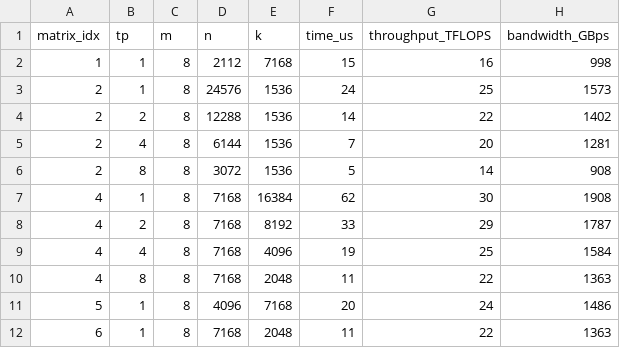
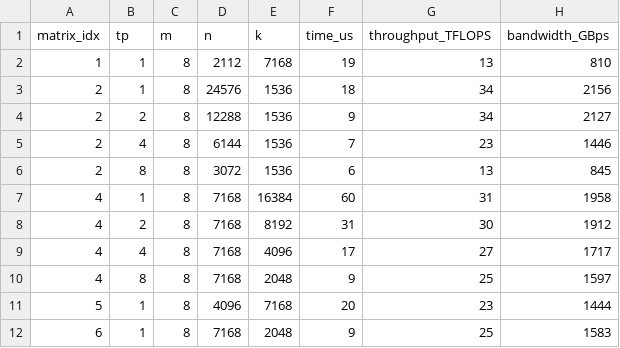
Before and after one commit to shenh10/DeepSeek_Simulator, a CSV file: results/H800_dense_gemm.csv, drawn as a sheet; only a part is shown; the diff covers the shown part only.

```diff
--- a/results/H800_dense_gemm.csv
+++ b/results/H800_dense_gemm.csv
@@ -1,12 +1,12 @@
 matrix_idx,tp,m,n,k,time_us,throughput_TFLOPS,bandwidth_GBps
-1,1,8,2112,7168,15,16,998
-2,1,8,24576,1536,24,25,1573
-2,2,8,12288,1536,14,22,1402
-2,4,8,6144,1536,7,20,1281
-2,8,8,3072,1536,5,14,908
-4,1,8,7168,16384,62,30,1908
-4,2,8,7168,8192,33,29,1787
-4,4,8,7168,4096,19,25,1584
-4,8,8,7168,2048,11,22,1363
-5,1,8,4096,7168,20,24,1486
-6,1,8,7168,2048,11,22,1363
+1,1,8,2112,7168,19,13,810
+2,1,8,24576,1536,18,34,2156
+2,2,8,12288,1536,9,34,2127
+2,4,8,6144,1536,7,23,1446
+2,8,8,3072,1536,6,13,845
+4,1,8,7168,16384,60,31,1958
+4,2,8,7168,8192,31,30,1912
+4,4,8,7168,4096,17,27,1717
+4,8,8,7168,2048,9,25,1597
+5,1,8,4096,7168,20,23,1444
+6,1,8,7168,2048,9,25,1583
```
Also changed, not shown: 163 edited cells elsewhere in this file, results/H800-single-batch-comp-comm-overlapping.csv, results/H800-two-microbatch-overlapping.csv, 3 other files.
